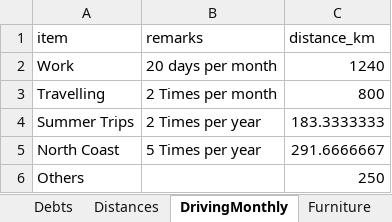
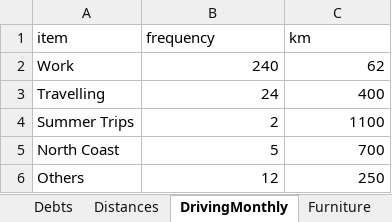
Before and after one commit to ahmedm838/personal-finance, an Excel workbook: docs/finance.xlsx, sheet DrivingMonthly, drawn as a sheet; values as stored, in another font and other column widths than the file's, no borders; the diff names each change by its address in the sheet, - before the commit and + after, or states it on an @@ line.

```diff
--- a/docs/finance.xlsx (sheet DrivingMonthly)
+++ b/docs/finance.xlsx (sheet DrivingMonthly)
-B1: remarks
+B1: frequency
-C1: distance_km
+C1: km
-B2 (frequency): 20 days per month
+B2 (frequency): 240
-C2 (km): 1240
+C2 (km): 62
-B3 (frequency): 2 Times per month
+B3 (frequency): 24
-C3 (km): 800
+C3 (km): 400
-B4 (frequency): 2 Times per year
+B4 (frequency): 2
-C4 (km): 183.3333333
+C4 (km): 1100
-B5 (frequency): 5 Times per year
+B5 (frequency): 5
-C5 (km): 291.6666667
+C5 (km): 700
-B6 (frequency): (empty)
+B6 (frequency): 12
```
Also changed, not shown: sheet Settings, data/finance.xlsx, 10 other files.
